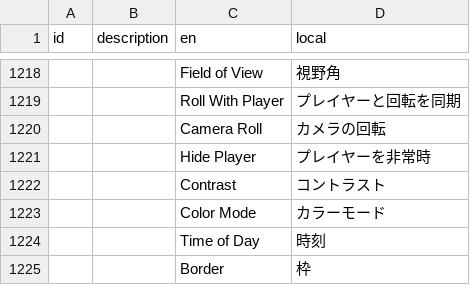
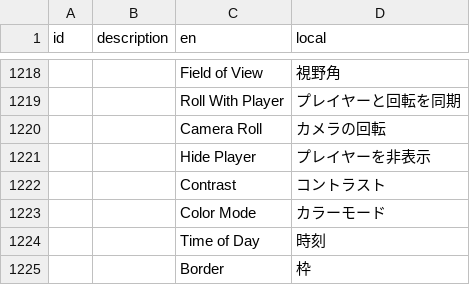
Before and after one commit to Gakuto1112/Stormworks-JapaneseTranslation, a TSV file: japanese.tsv, drawn as a sheet; only a part is shown, gaps mark what is left out.

```diff
--- a/japanese.tsv
+++ b/japanese.tsv
@@ -1220,3 +1220,3 @@ id	description	en	local
 		Camera Roll	カメラの回転
-		Hide Player	プレイヤーを非常時
+		Hide Player	プレイヤーを非表示
 		Contrast	コントラスト
```
Also changed, not shown: 1 other file.
